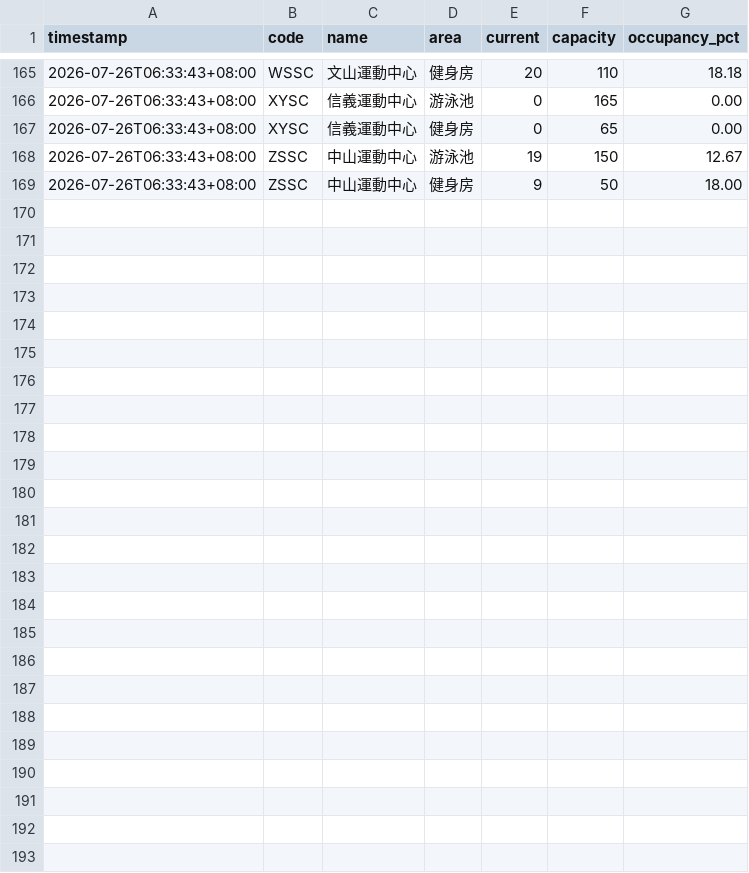
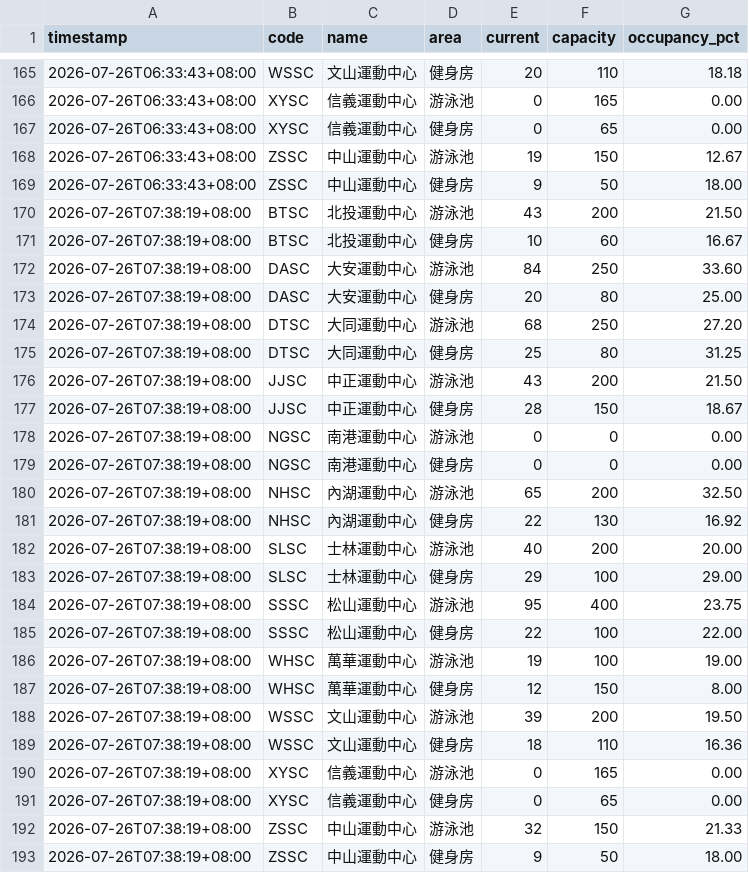
Before and after one commit to STARZ333/tpsc-monitor, a CSV file: data/daily/2026-07-26.csv, drawn as a sheet; only a part is shown, gaps mark what is left out; the diff names each change by its address in the sheet, - before the commit and + after, or states it on an @@ line.

```diff
--- a/data/daily/2026-07-26.csv
+++ b/data/daily/2026-07-26.csv
+row 170: 2026-07-26T07:38:19+08:00 | BTSC | 北投運動中心 | 游泳池 | 43 | 200 | 21.50
+row 171: 2026-07-26T07:38:19+08:00 | BTSC | 北投運動中心 | 健身房 | 10 | 60 | 16.67
+row 172: 2026-07-26T07:38:19+08:00 | DASC | 大安運動中心 | 游泳池 | 84 | 250 | 33.60
+row 173: 2026-07-26T07:38:19+08:00 | DASC | 大安運動中心 | 健身房 | 20 | 80 | 25.00
+row 174: 2026-07-26T07:38:19+08:00 | DTSC | 大同運動中心 | 游泳池 | 68 | 250 | 27.20
+row 175: 2026-07-26T07:38:19+08:00 | DTSC | 大同運動中心 | 健身房 | 25 | 80 | 31.25
+row 176: 2026-07-26T07:38:19+08:00 | JJSC | 中正運動中心 | 游泳池 | 43 | 200 | 21.50
+row 177: 2026-07-26T07:38:19+08:00 | JJSC | 中正運動中心 | 健身房 | 28 | 150 | 18.67
+row 178: 2026-07-26T07:38:19+08:00 | NGSC | 南港運動中心 | 游泳池 | 0 | 0 | 0.00
+row 179: 2026-07-26T07:38:19+08:00 | NGSC | 南港運動中心 | 健身房 | 0 | 0 | 0.00
+row 180: 2026-07-26T07:38:19+08:00 | NHSC | 內湖運動中心 | 游泳池 | 65 | 200 | 32.50
+row 181: 2026-07-26T07:38:19+08:00 | NHSC | 內湖運動中心 | 健身房 | 22 | 130 | 16.92
+row 182: 2026-07-26T07:38:19+08:00 | SLSC | 士林運動中心 | 游泳池 | 40 | 200 | 20.00
+row 183: 2026-07-26T07:38:19+08:00 | SLSC | 士林運動中心 | 健身房 | 29 | 100 | 29.00
+row 184: 2026-07-26T07:38:19+08:00 | SSSC | 松山運動中心 | 游泳池 | 95 | 400 | 23.75
+row 185: 2026-07-26T07:38:19+08:00 | SSSC | 松山運動中心 | 健身房 | 22 | 100 | 22.00
+row 186: 2026-07-26T07:38:19+08:00 | WHSC | 萬華運動中心 | 游泳池 | 19 | 100 | 19.00
+row 187: 2026-07-26T07:38:19+08:00 | WHSC | 萬華運動中心 | 健身房 | 12 | 150 | 8.00
+row 188: 2026-07-26T07:38:19+08:00 | WSSC | 文山運動中心 | 游泳池 | 39 | 200 | 19.50
+row 189: 2026-07-26T07:38:19+08:00 | WSSC | 文山運動中心 | 健身房 | 18 | 110 | 16.36
+row 190: 2026-07-26T07:38:19+08:00 | XYSC | 信義運動中心 | 游泳池 | 0 | 165 | 0.00
+row 191: 2026-07-26T07:38:19+08:00 | XYSC | 信義運動中心 | 健身房 | 0 | 65 | 0.00
+row 192: 2026-07-26T07:38:19+08:00 | ZSSC | 中山運動中心 | 游泳池 | 32 | 150 | 21.33
+row 193: 2026-07-26T07:38:19+08:00 | ZSSC | 中山運動中心 | 健身房 | 9 | 50 | 18.00
```
Also changed, not shown: 2 other files.
